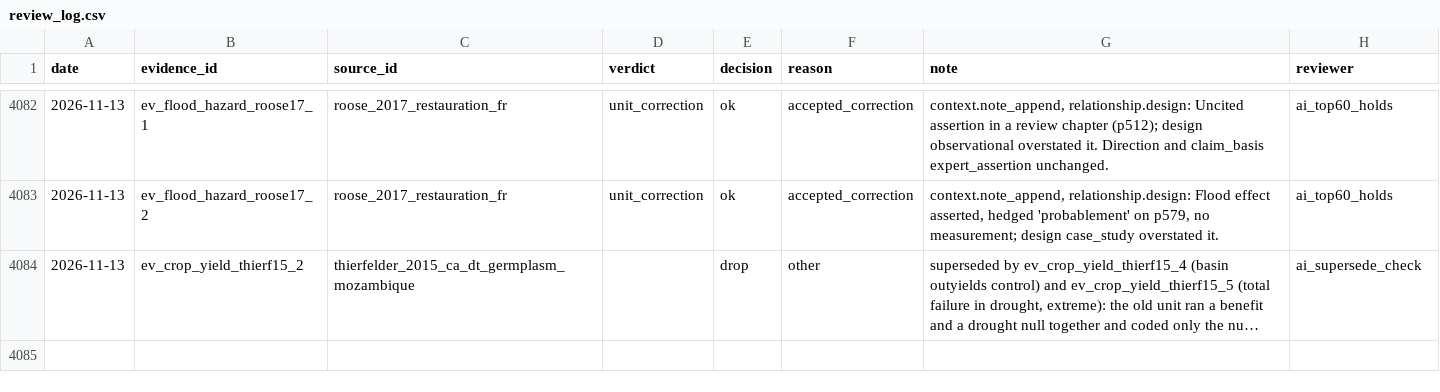
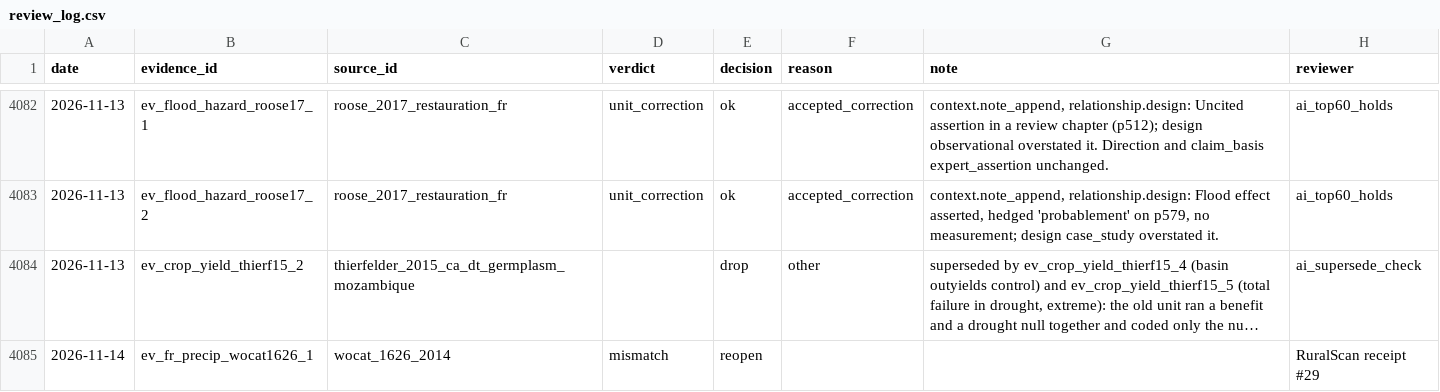
Before and after one commit to RuralScan/evidence, a CSV file: registers/pipeline/metrics/review_log.csv, drawn as a sheet; only a part is shown, gaps mark what is left out; long unchanged cells end in …; the diff names each change by its address in the sheet, - before the commit and + after, or states it on an @@ line.

```diff
--- a/registers/pipeline/metrics/review_log.csv
+++ b/registers/pipeline/metrics/review_log.csv
+row 4085: 2026-11-14 | ev_fr_precip_wocat1626_1 | wocat_1626_2014 | mismatch | reopen |  |  | RuralScan receipt #29
```
Also changed, not shown: registers/schema/registers/SRC_source_register.csv, 3 other files.
